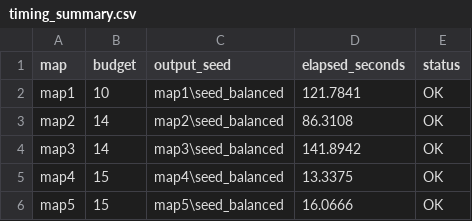
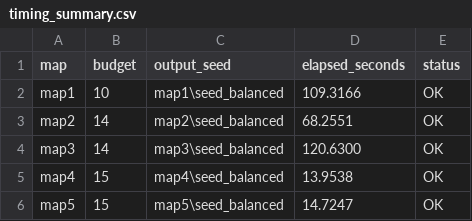
Before and after one commit to hotteano/Artificial-Intelligence-H-Course-Material-and-Notes-for-SPR26-in-SUSTech, a CSV file: Project1/Project1/Project1/Testcase/Evolutionary/timing_summary.csv, drawn as a sheet.

```diff
--- a/Project1/Project1/Project1/Testcase/Evolutionary/timing_summary.csv
+++ b/Project1/Project1/Project1/Testcase/Evolutionary/timing_summary.csv
@@ -1,6 +1,6 @@
 map,budget,output_seed,elapsed_seconds,status
-map1,10,map1\seed_balanced,121.7841,OK
-map2,14,map2\seed_balanced,86.3108,OK
-map3,14,map3\seed_balanced,141.8942,OK
-map4,15,map4\seed_balanced,13.3375,OK
-map5,15,map5\seed_balanced,16.0666,OK
+map1,10,map1\seed_balanced,109.3166,OK
+map2,14,map2\seed_balanced,68.2551,OK
+map3,14,map3\seed_balanced,120.6300,OK
+map4,15,map4\seed_balanced,13.9538,OK
+map5,15,map5\seed_balanced,14.7247,OK
```
Also changed, not shown: Project1/Project1/Project1/Testcase/Evolutionary/evaluation_summary.csv, 28 other files.
